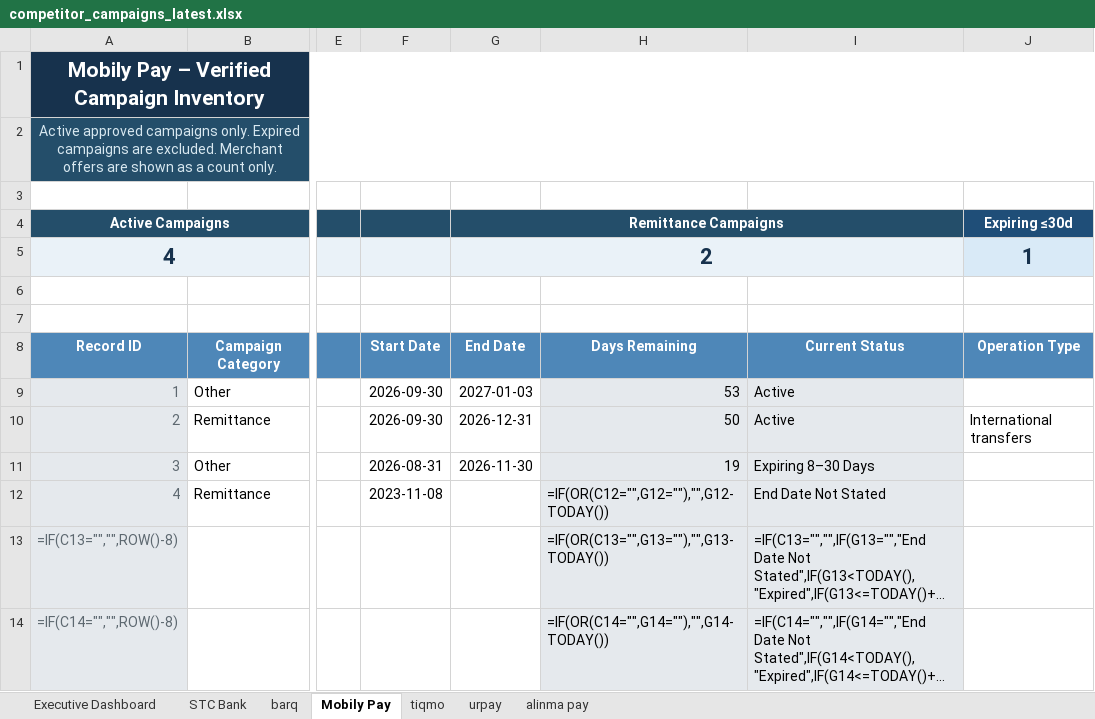
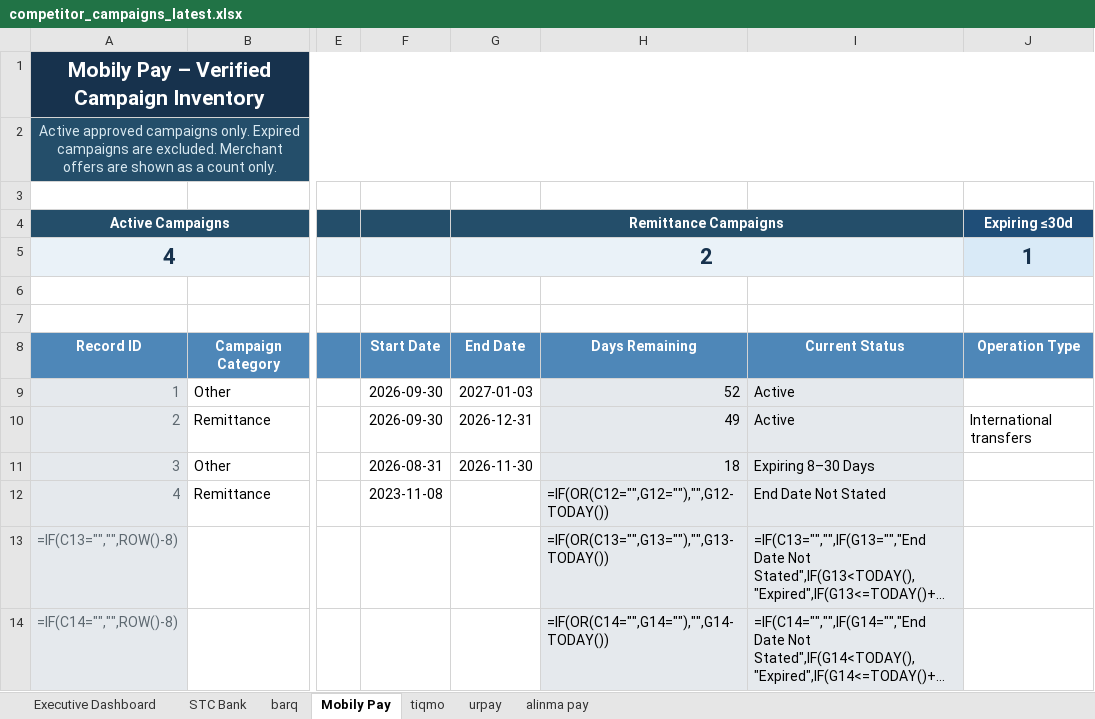
Before and after one commit to Mjmj777/competitor-monitor-v2, an Excel workbook: competitor_campaigns_latest.xlsx, sheet Mobily Pay, drawn as a sheet; only a part is shown, gaps mark what is left out; long unchanged cells end in …; values as stored, in another font and other column widths than the file's, no borders; formulas without a stored value are shown as written; conditional formats and table styles not drawn; the diff names each change by its address in the sheet, - before the commit and + after, or states it on an @@ line.

```diff
--- a/competitor_campaigns_latest.xlsx (sheet Mobily Pay)
+++ b/competitor_campaigns_latest.xlsx (sheet Mobily Pay)
-H9: 53
+H9: 52
-H10: 50
+H10: 49
-H11: 19
+H11: 18
```
Also changed, not shown: sheet Executive Dashboard, sheet alinma pay, sheet tiqmo, 2 other files.
